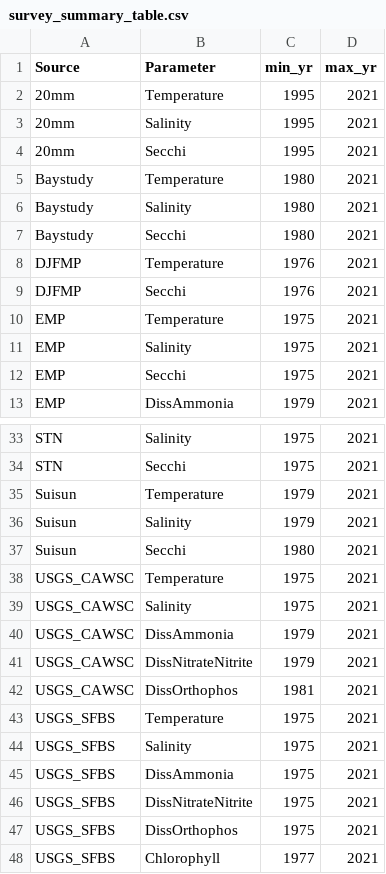
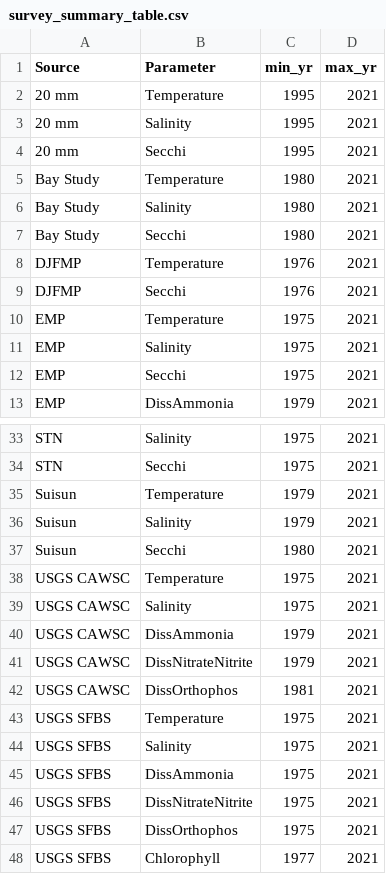
Before and after one commit to InteragencyEcologicalProgram/WQ-LT-Publication, a CSV file: results/tables/survey_summary_table.csv, drawn as a sheet; only a part is shown, gaps mark what is left out.

Commit message:
Updating survey names in the period of record summary table to be consistent with those used in the map figure

```diff
--- a/results/tables/survey_summary_table.csv
+++ b/results/tables/survey_summary_table.csv
@@ -1,8 +1,8 @@
 Source,Parameter,min_yr,max_yr
-20mm,Temperature,1995,2021
-20mm,Salinity,1995,2021
-20mm,Secchi,1995,2021
-Baystudy,Temperature,1980,2021
-Baystudy,Salinity,1980,2021
-Baystudy,Secchi,1980,2021
+20 mm,Temperature,1995,2021
+20 mm,Salinity,1995,2021
+20 mm,Secchi,1995,2021
+Bay Study,Temperature,1980,2021
+Bay Study,Salinity,1980,2021
+Bay Study,Secchi,1980,2021
 DJFMP,Temperature,1976,2021
@@ -37,12 +37,12 @@ Suisun,Salinity,1979,2021
 Suisun,Secchi,1980,2021
-USGS_CAWSC,Temperature,1975,2021
-USGS_CAWSC,Salinity,1975,2021
-USGS_CAWSC,DissAmmonia,1979,2021
-USGS_CAWSC,DissNitrateNitrite,1979,2021
-USGS_CAWSC,DissOrthophos,1981,2021
-USGS_SFBS,Temperature,1975,2021
-USGS_SFBS,Salinity,1975,2021
-USGS_SFBS,DissAmmonia,1975,2021
-USGS_SFBS,DissNitrateNitrite,1975,2021
-USGS_SFBS,DissOrthophos,1975,2021
-USGS_SFBS,Chlorophyll,1977,2021
+USGS CAWSC,Temperature,1975,2021
+USGS CAWSC,Salinity,1975,2021
+USGS CAWSC,DissAmmonia,1979,2021
+USGS CAWSC,DissNitrateNitrite,1979,2021
+USGS CAWSC,DissOrthophos,1981,2021
+USGS SFBS,Temperature,1975,2021
+USGS SFBS,Salinity,1975,2021
+USGS SFBS,DissAmmonia,1975,2021
+USGS SFBS,DissNitrateNitrite,1975,2021
+USGS SFBS,DissOrthophos,1975,2021
+USGS SFBS,Chlorophyll,1977,2021
```
Also changed, not shown: 1 other file.
